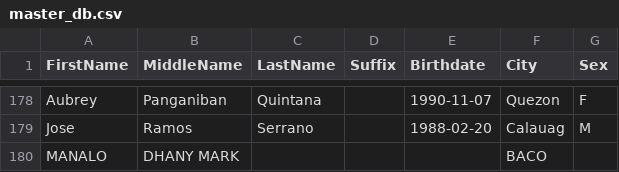
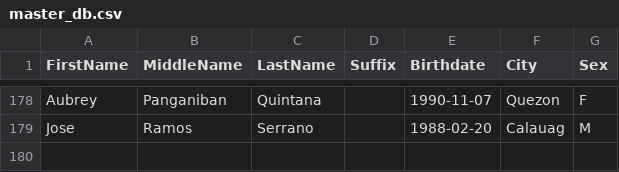
Before and after one commit to calguard/master-database, a CSV file: master_db.csv, drawn as a sheet; only a part is shown, gaps mark what is left out; the diff names each change by its address in the sheet, - before the commit and + after, or states it on an @@ line.

Commit message:
Update master_db.csv

```diff
--- a/master_db.csv
+++ b/master_db.csv
-row 180: MANALO | DHANY MARK |  |  |  | BACO
```
